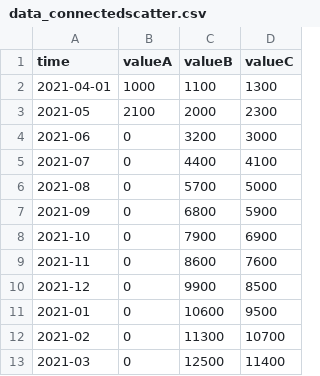
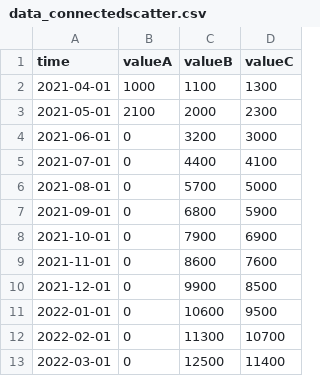
Before and after one commit to jazztarunsharma/file, a CSV file: data_connectedscatter.csv, drawn as a sheet.

Commit message:
Update data_connectedscatter.csv

```diff
--- a/data_connectedscatter.csv
+++ b/data_connectedscatter.csv
@@ -2,12 +2,12 @@
 2021-04-01,1000,1100,1300
-2021-05,2100,2000,2300
-2021-06,0,3200,3000
-2021-07,0,4400,4100
-2021-08,0,5700,5000
-2021-09,0,6800,5900
-2021-10,0,7900,6900
-2021-11,0,8600,7600
-2021-12,0,9900,8500
-2021-01,0,10600,9500
-2021-02,0,11300,10700
-2021-03,0,12500,11400
+2021-05-01,2100,2000,2300
+2021-06-01,0,3200,3000
+2021-07-01,0,4400,4100
+2021-08-01,0,5700,5000
+2021-09-01,0,6800,5900
+2021-10-01,0,7900,6900
+2021-11-01,0,8600,7600
+2021-12-01,0,9900,8500
+2022-01-01,0,10600,9500
+2022-02-01,0,11300,10700
+2022-03-01,0,12500,11400
```
